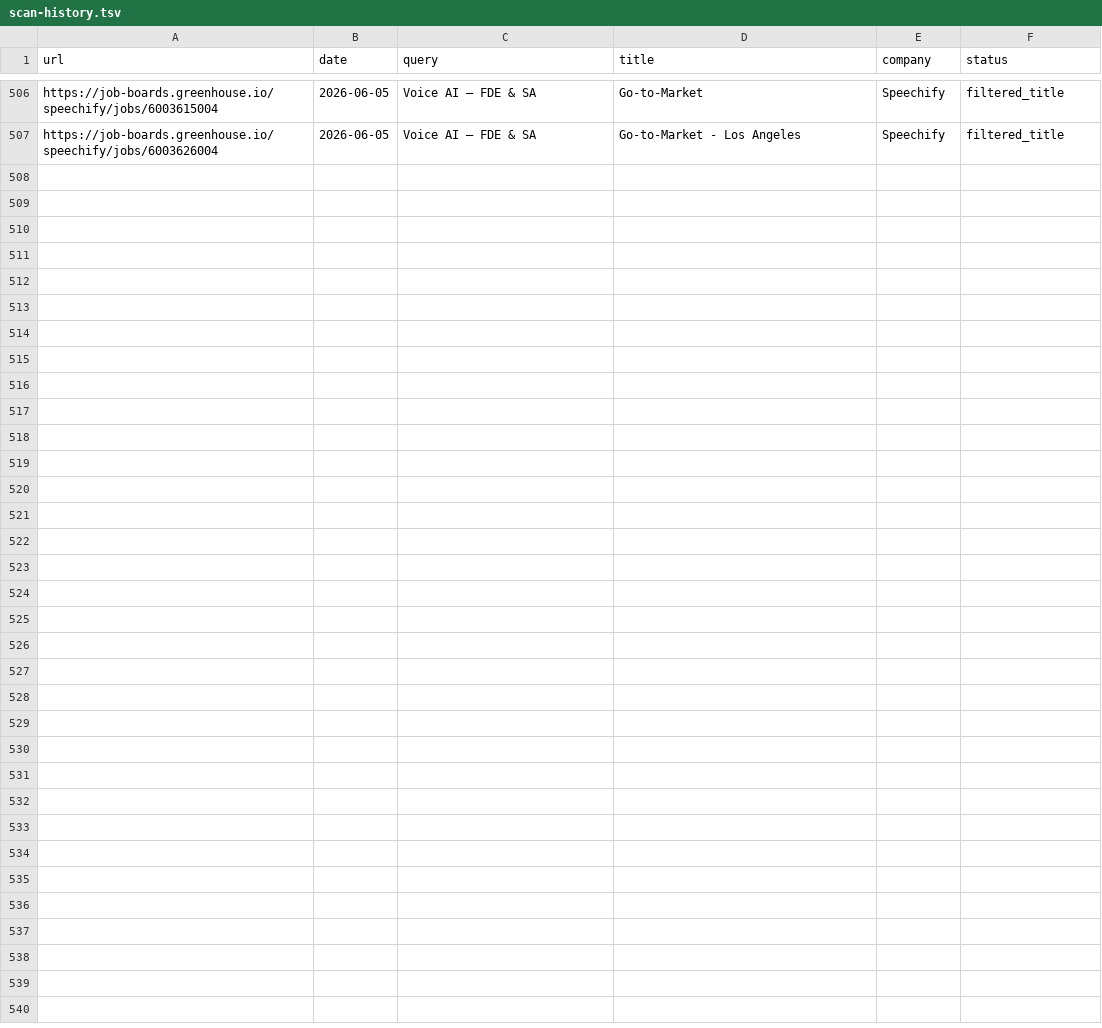
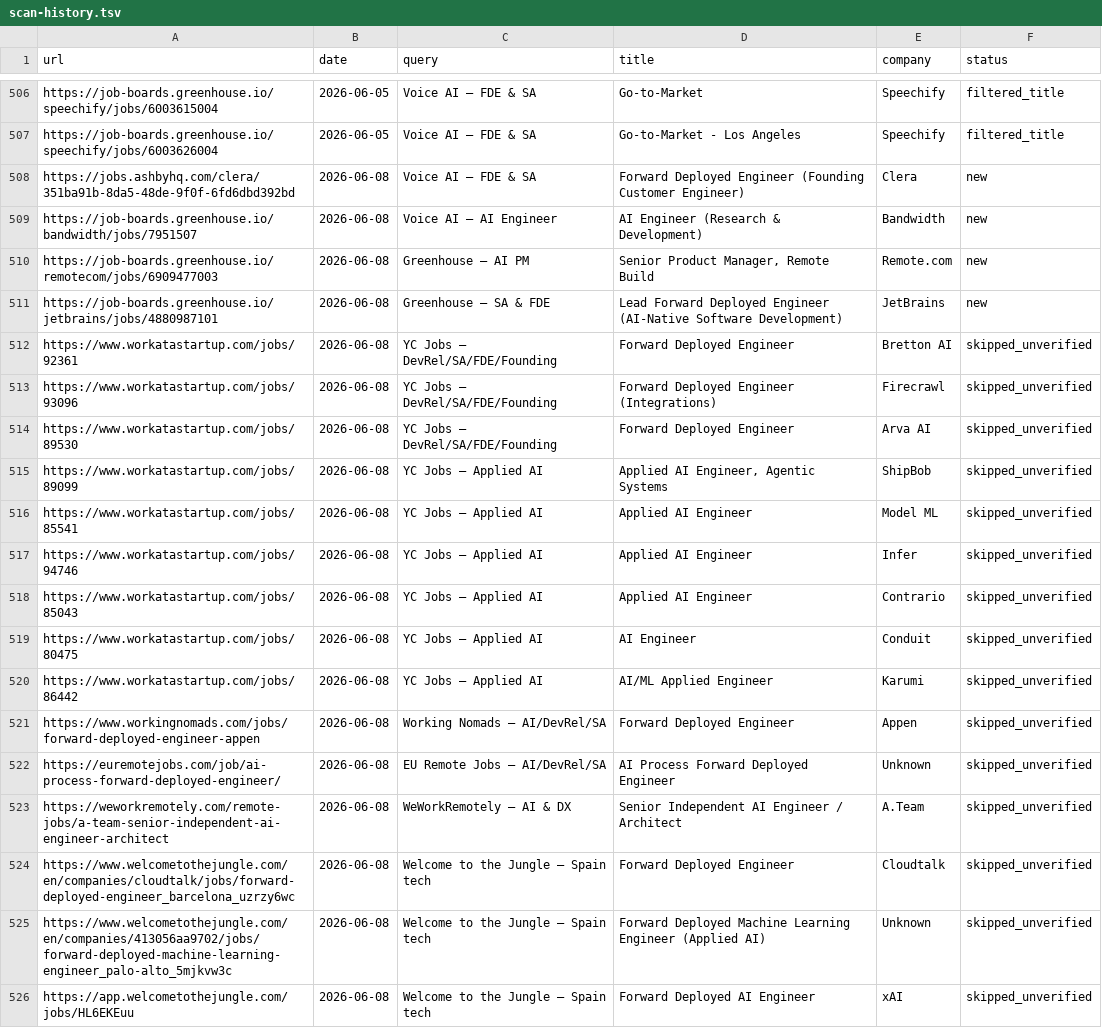
Before and after one commit to pc037/career-ops, a TSV file: data/scan-history.tsv, drawn as a sheet; only a part is shown, gaps mark what is left out; the diff covers the shown part only; the diff names each change by its address in the sheet, - before the commit and + after, or states it on an @@ line.

```diff
--- a/data/scan-history.tsv
+++ b/data/scan-history.tsv
+row 508: https://jobs.ashbyhq.com/clera/351ba91b-8da5-48de-9f0f-6fd6dbd392bd | 2026-06-08 | Voice AI — FDE & SA | Forward Deployed Engineer (Founding Customer Engineer) | Clera | new
+row 509: https://job-boards.greenhouse.io/bandwidth/jobs/7951507 | 2026-06-08 | Voice AI — AI Engineer | AI Engineer (Research & Development) | Bandwidth | new
+row 510: https://job-boards.greenhouse.io/remotecom/jobs/6909477003 | 2026-06-08 | Greenhouse — AI PM | Senior Product Manager, Remote Build | Remote.com | new
+row 511: https://job-boards.greenhouse.io/jetbrains/jobs/4880987101 | 2026-06-08 | Greenhouse — SA & FDE | Lead Forward Deployed Engineer (AI-Native Software Development) | JetBrains | new
+row 512: https://www.workatastartup.com/jobs/92361 | 2026-06-08 | YC Jobs — DevRel/SA/FDE/Founding | Forward Deployed Engineer | Bretton AI | skipped_unverified
+row 513: https://www.workatastartup.com/jobs/93096 | 2026-06-08 | YC Jobs — DevRel/SA/FDE/Founding | Forward Deployed Engineer (Integrations) | Firecrawl | skipped_unverified
+row 514: https://www.workatastartup.com/jobs/89530 | 2026-06-08 | YC Jobs — DevRel/SA/FDE/Founding | Forward Deployed Engineer | Arva AI | skipped_unverified
+row 515: https://www.workatastartup.com/jobs/89099 | 2026-06-08 | YC Jobs — Applied AI | Applied AI Engineer, Agentic Systems | ShipBob | skipped_unverified
+row 516: https://www.workatastartup.com/jobs/85541 | 2026-06-08 | YC Jobs — Applied AI | Applied AI Engineer | Model ML | skipped_unverified
+row 517: https://www.workatastartup.com/jobs/94746 | 2026-06-08 | YC Jobs — Applied AI | Applied AI Engineer | Infer | skipped_unverified
+row 518: https://www.workatastartup.com/jobs/85043 | 2026-06-08 | YC Jobs — Applied AI | Applied AI Engineer | Contrario | skipped_unverified
+row 519: https://www.workatastartup.com/jobs/80475 | 2026-06-08 | YC Jobs — Applied AI | AI Engineer | Conduit | skipped_unverified
+row 520: https://www.workatastartup.com/jobs/86442 | 2026-06-08 | YC Jobs — Applied AI | AI/ML Applied Engineer | Karumi | skipped_unverified
+row 521: https://www.workingnomads.com/jobs/forward-deployed-engineer-appen | 2026-06-08 | Working Nomads — AI/DevRel/SA | Forward Deployed Engineer | Appen | skipped_unverified
+row 522: https://euremotejobs.com/job/ai-process-forward-deployed-engineer/ | 2026-06-08 | EU Remote Jobs — AI/DevRel/SA | AI Process Forward Deployed Engineer | Unknown | skipped_unverified
+row 523: https://weworkremotely.com/remote-jobs/a-team-senior-independent-ai-engineer-architect | 2026-06-08 | WeWorkRemotely — AI & DX | Senior Independent AI Engineer / Architect | A.Team | skipped_unverified
+row 524: https://www.welcometothejungle.com/en/companies/cloudtalk/jobs/forward-deployed-engineer_barcelona_uzrzy6wc | 2026-06-08 | Welcome to the Jungle — Spain tech | Forward Deployed Engineer | Cloudtalk | skipped_unverified
+row 525: https://www.welcometothejungle.com/en/companies/413056aa9702/jobs/forward-deployed-machine-learning-engineer_palo-alto_5mjkvw3c | 2026-06-08 | Welcome to the Jungle — Spain tech | Forward Deployed Machine Learning Engineer (Applied AI) | Unknown | skipped_unverified
+row 526: https://app.welcometothejungle.com/jobs/HL6EKEuu | 2026-06-08 | Welcome to the Jungle — Spain tech | Forward Deployed AI Engineer | xAI | skipped_unverified
```
Also changed, not shown: 9 added rows elsewhere in this file, 1 other file.
